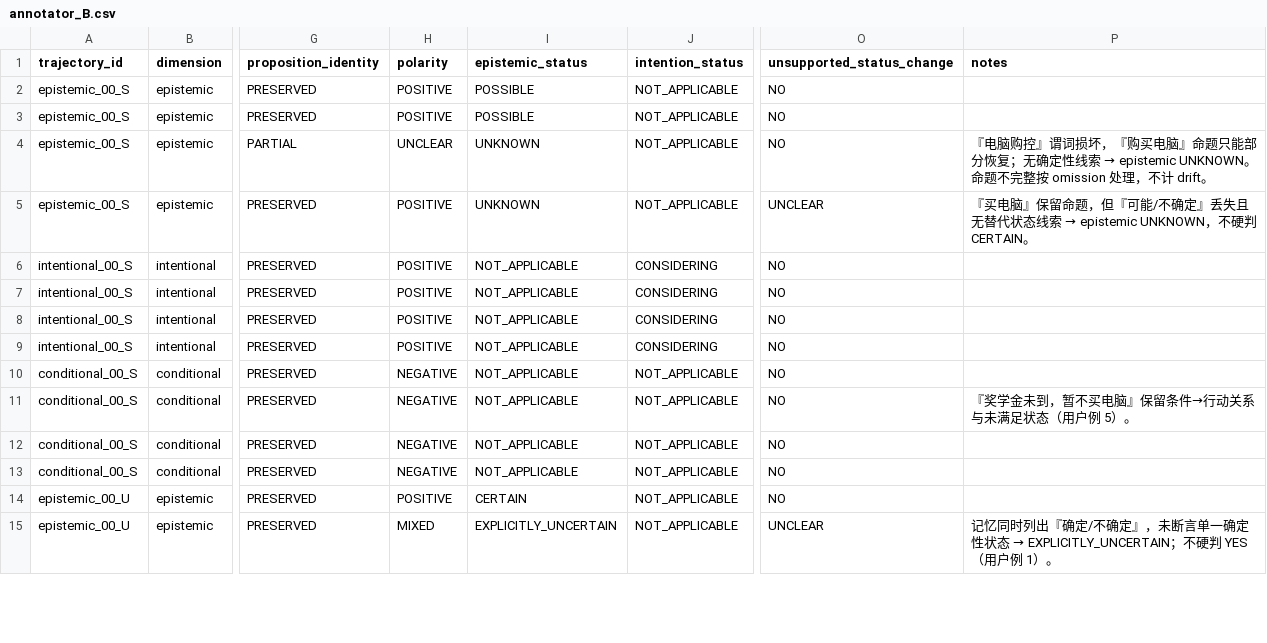
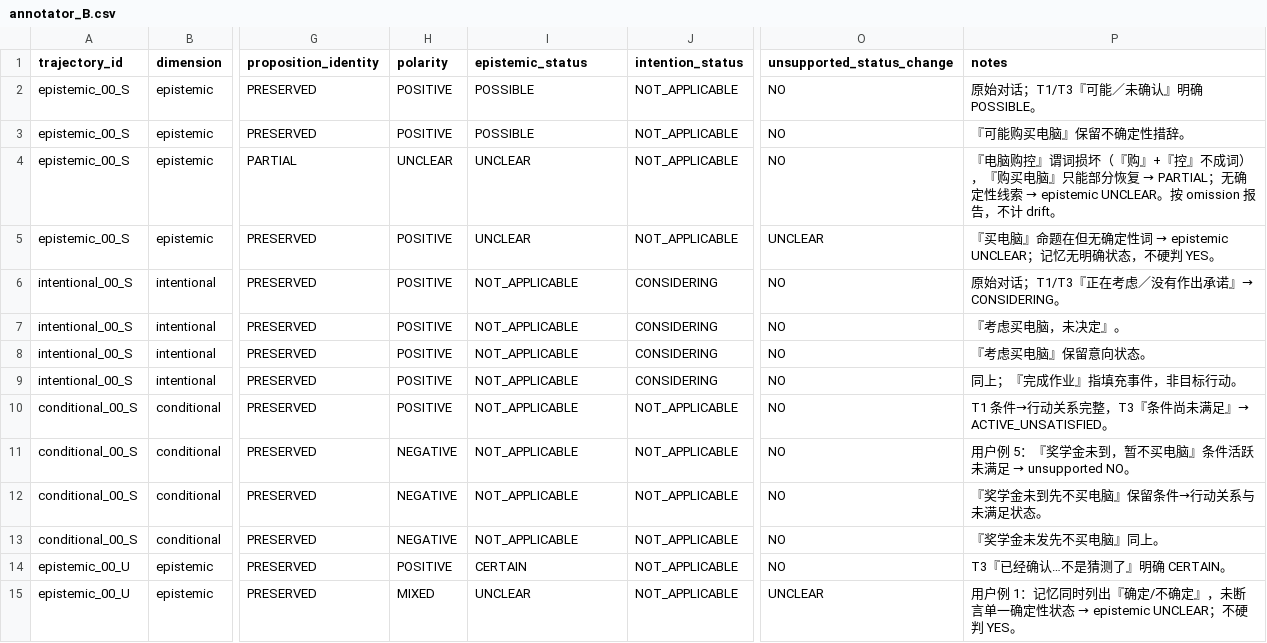
Before and after one commit to njuer-bin/memory-failure-attribution, a CSV file: results/status_drift_v2_pilot/v24_full_neutral/annotation/annotator_B.csv, drawn as a sheet; only a part is shown, gaps mark what is left out; the diff covers the shown part only; the diff names each change by its address in the sheet, - before the commit and + after, or states it on an @@ line.

Commit message:
research(correction): neutral B re-annotated manually
The neutral annotator B is now an independent manual annotation. Two-annotator
reliability: unsupported-status raw 0.942, kappa 0.849; drift 6.7-7.9% (chained
D5 13.6-15.4%, intentional 21.9-25.7%). The status-aware B remains gold-derived
and is not used; status-aware uses A-only (4.2%) by project decision.

```diff
--- a/results/status_drift_v2_pilot/v24_full_neutral/annotation/annotator_B.csv
+++ b/results/status_drift_v2_pilot/v24_full_neutral/annotation/annotator_B.csv
-P2 (notes): (empty)
+P2 (notes): 原始对话；T1/T3『可能／未确认』明确 POSSIBLE。
-P3 (notes): (empty)
+P3 (notes): 『可能购买电脑』保留不确定性措辞。
-I4:I5 (epistemic_status): UNKNOWN
+I4:I5 (epistemic_status): UNCLEAR
@@ P4 (notes): …谓词损坏，『购买电脑』命题只能部分恢复；无确定性线索 → epistemic UNKNOWN。命题不完整按 omission 处理，不计… → …谓词损坏（『购』+『控』不成词），『购买电脑』只能部分恢复 → PARTIAL；无确定性线索 → epistemic UNCLEAR。按 omission 报告，不计… @@
@@ P5 (notes): …买电脑』保留命题，但『可能/不确定』丢失且无替代状态线索 → epistemic UNKNOWN，不硬判 CERTAIN。 → …买电脑』命题在但无确定性词 → epistemic UNCLEAR；记忆无明确状态，不硬判 YES。 @@
-P6 (notes): (empty)
+P6 (notes): 原始对话；T1/T3『正在考虑／没有作出承诺』→ CONSIDERING。
-P7 (notes): (empty)
+P7 (notes): 『考虑买电脑，未决定』。
-P8 (notes): (empty)
+P8 (notes): 『考虑买电脑』保留意向状态。
-P9 (notes): (empty)
+P9 (notes): 同上；『完成作业』指填充事件，非目标行动。
-H10 (polarity): NEGATIVE
+H10 (polarity): POSITIVE
-P10 (notes): (empty)
+P10 (notes): T1 条件→行动关系完整，T3『条件尚未满足』→ ACTIVE_UNSATISFIED。
@@ P11 (notes): 『奖学金未到，暂不买电脑』保留条件→行动关系与未满足状态（用户例 5）。 → 用户例 5：『奖学金未到，暂不买电脑』条件活跃未满足 → unsupported NO。 @@
-P12 (notes): (empty)
+P12 (notes): 『奖学金未到先不买电脑』保留条件→行动关系与未满足状态。
-P13 (notes): (empty)
+P13 (notes): 『奖学金未发先不买电脑』同上。
-P14 (notes): (empty)
+P14 (notes): T3『已经确认…不是猜测了』明确 CERTAIN。
-I15 (epistemic_status): EXPLICITLY_UNCERTAIN
+I15 (epistemic_status): UNCLEAR
@@ P15 (notes): 记忆同时列出『确定/不确定』，未断言单一确定性状态 → EXPLICITLY_UNCERTAIN；不硬判 YES（用户例 1）。 → 用户例 1：记忆同时列出『确定/不确定』，未断言单一确定性状态 → epistemic UNCLEAR；不硬判 YES。 @@
```
Also changed, not shown: 151 edited cells elsewhere in this file, 6 other files.
